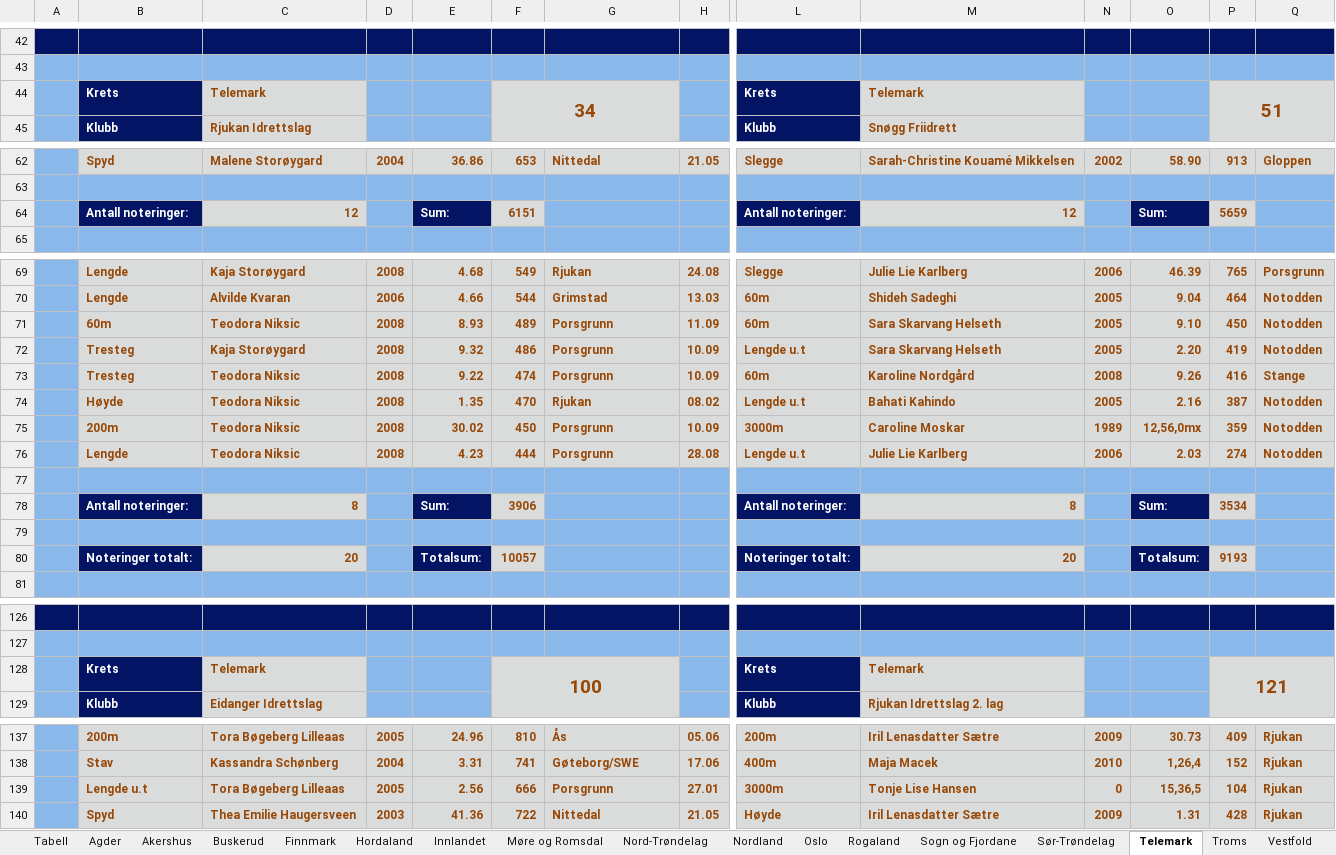
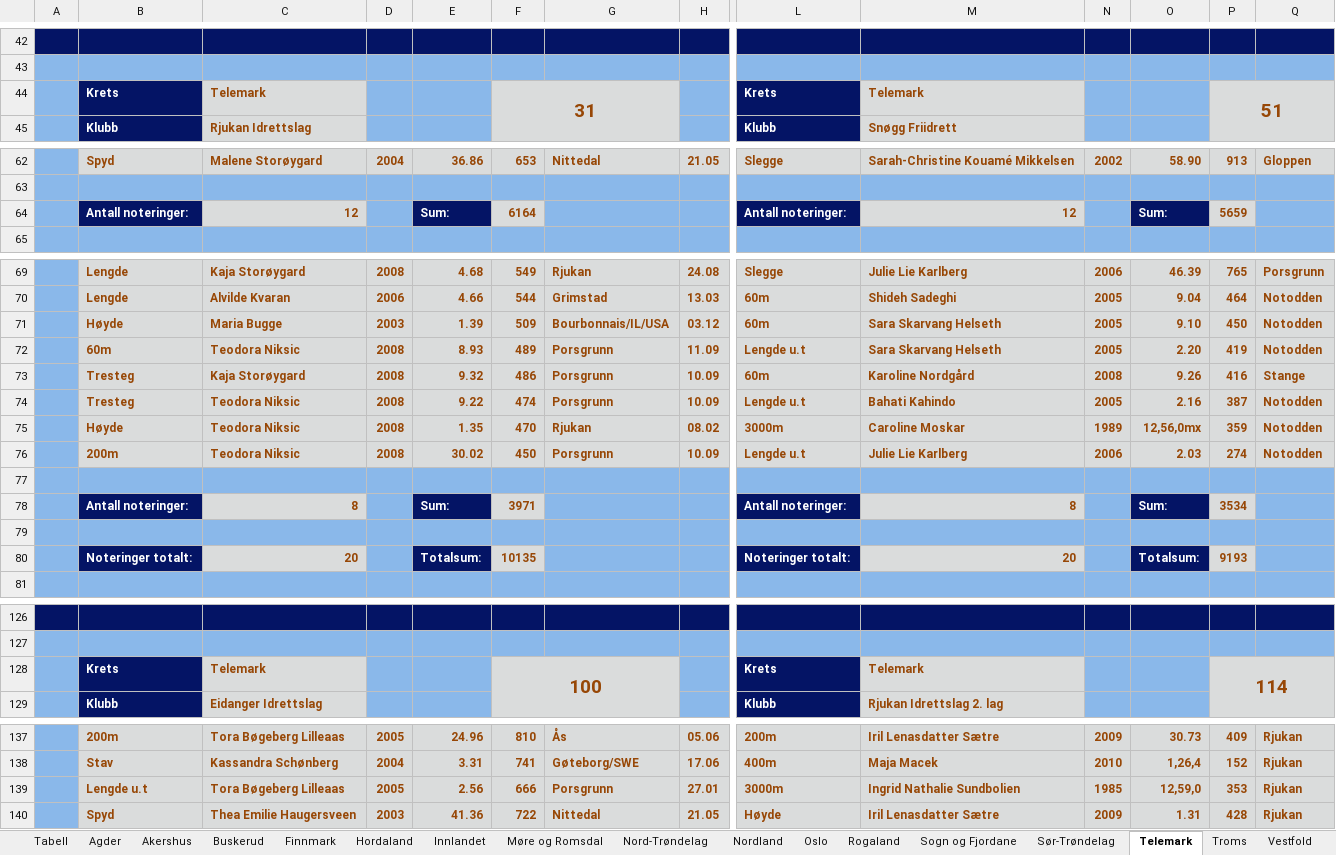
Before and after one commit to perellef/Seriekalkulator-Friidrett, an Excel workbook: output/Lagserien 2022 kvinner 3. div.xlsx, sheet Telemark, drawn as a sheet; only a part is shown, gaps mark what is left out; values as stored, in another font and other column widths than the file's, no borders; removed rows and columns are numbered as before the commit, all else as after; rows hold the shown columns only; the diff covers the shown part only; the diff names each change by its address in the sheet, - before the commit and + after, or states it on an @@ line.

```diff
--- a/output/Lagserien 2022 kvinner 3. div.xlsx (sheet Telemark)
+++ b/output/Lagserien 2022 kvinner 3. div.xlsx (sheet Telemark)
-F44: 34
+F44: 31
-F64: 6151
+F64: 6164
+row 71:  | Høyde | Maria Bugge | 2003 | 1.39 | 509 | Bourbonnais/IL/USA | 03.12 | 60m | Sara Skarvang Helseth | 2005 | 9.10 | 450 | Notodden
-L72: 60m
+L72: Lengde u.t
-O72: 9.10
+O72: 2.20
-P72: 450
+P72: 419
-row 72:  | Tresteg | Kaja Storøygard | 2008 | 9.32 | 486 | Porsgrunn | 10.09 | Lengde u.t | Sara Skarvang Helseth | 2005 | 2.20 | 419 | Notodden
-C73: Teodora Niksic
+C73: Kaja Storøygard
-E73: 9.22
+E73: 9.32
-F73: 474
+F73: 486
-B74: Høyde
+B74: Tresteg
-E74: 1.35
+E74: 9.22
-F74: 470
+F74: 474
-G74: Rjukan
+G74: Porsgrunn
-H74: 08.02
+H74: 10.09
-B75: 200m
+B75: Høyde
-E75: 30.02
+E75: 1.35
-F75: 450
+F75: 470
-G75: Porsgrunn
+G75: Rjukan
-H75: 10.09
+H75: 08.02
-B76: Lengde
+B76: 200m
-E76: 4.23
+E76: 30.02
-F76: 444
+F76: 450
-H76: 28.08
+H76: 10.09
-F78: 3906
+F78: 3971
-F80: 10057
+F80: 10135
-P128: 121
+P128: 114
-M139: Tonje Lise Hansen
+M139: Ingrid Nathalie Sundbolien
-N139: 0
+N139: 1985
-O139: 15,36,5
+O139: 12,59,0
-P139: 104
+P139: 353
```
Also changed, not shown: 15 edited cells elsewhere in this sheet, sheet Tabell, sheet Innlandet, sheet Rogaland, sheet Hordaland, sheet Nordland, sheet Østfold, 2 more sheets, output/Lagserien 2022 1-2. div.xlsx, output/Lagserien 2022 menn 3. div.xlsx, 2 other files.
